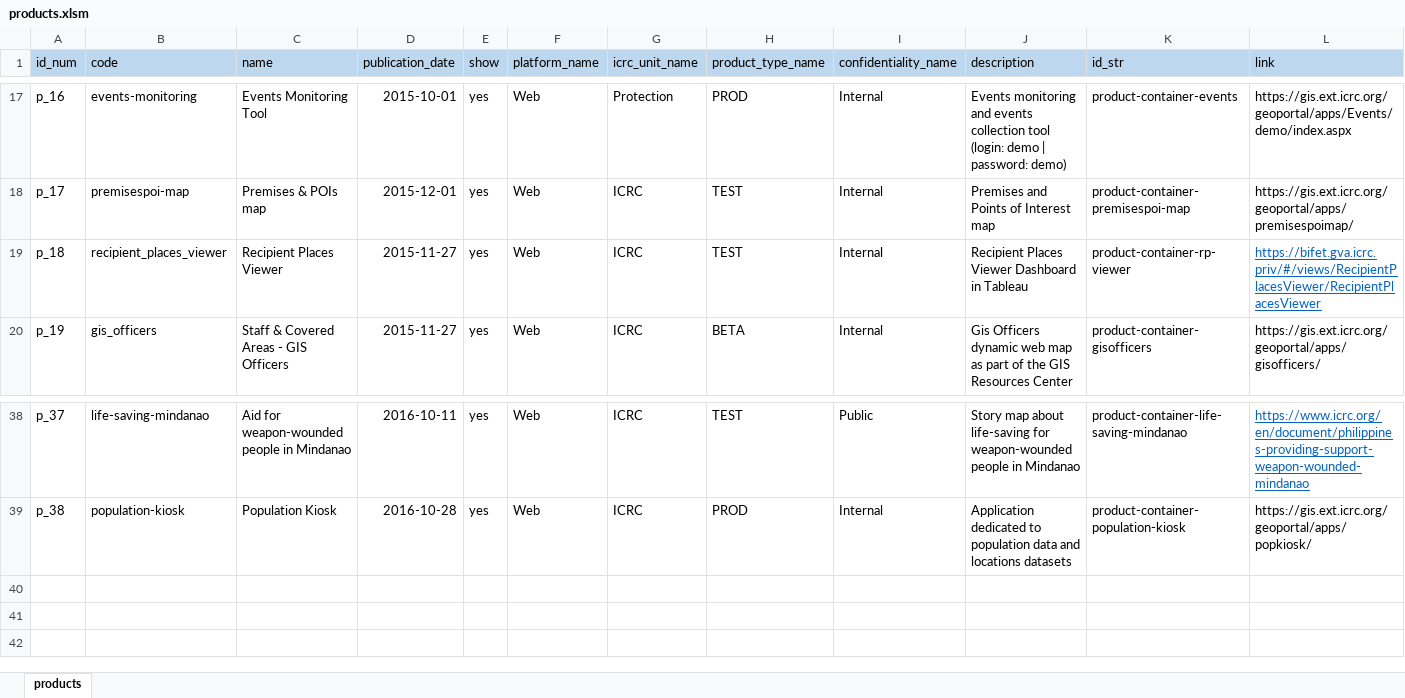
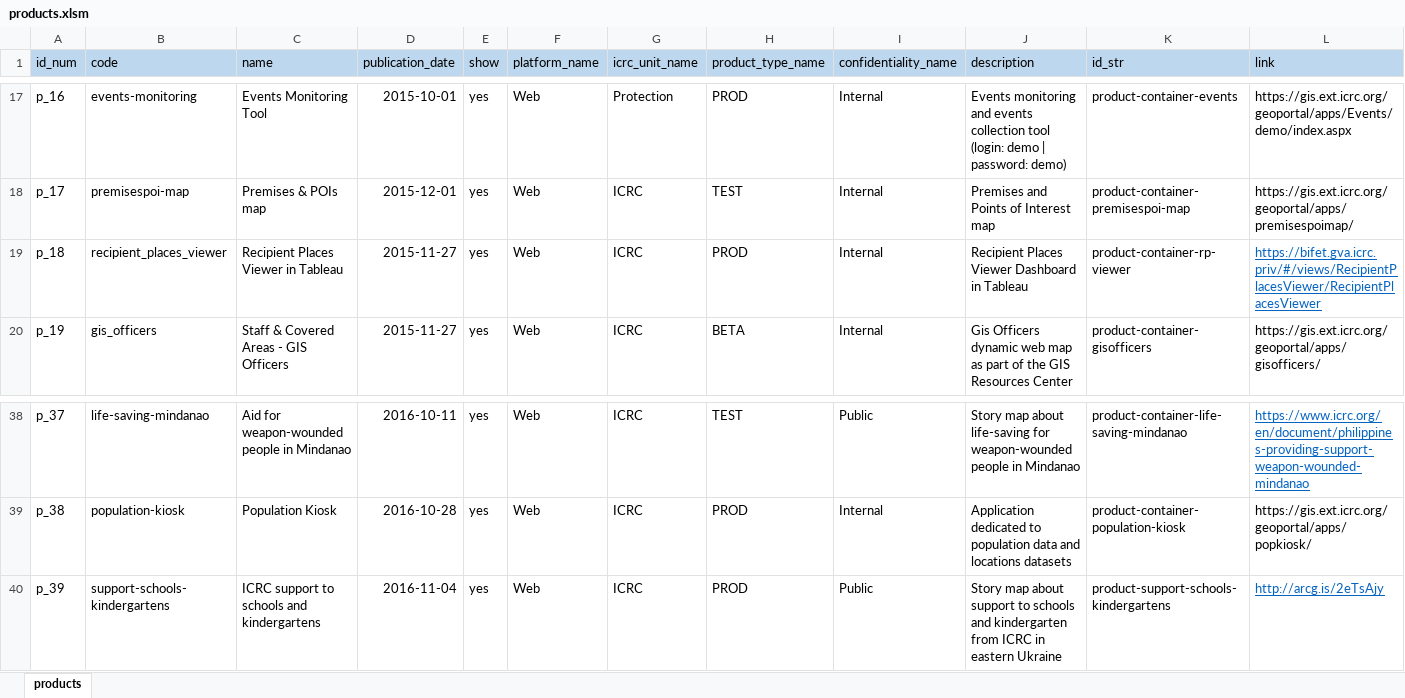
Before and after one commit to GISupportICRC/GISResourceCenter, an Excel workbook: data/products.xlsm, sheet products, drawn as a sheet; only a part is shown, gaps mark what is left out; values as stored, in another font and other column widths than the file's, no borders; charts and pictures and conditional formats not drawn; rows hold the shown columns only; the diff names each change by its address in the sheet, - before the commit and + after, or states it on an @@ line.

```diff
--- a/data/products.xlsm (sheet products)
+++ b/data/products.xlsm (sheet products)
-C19 (name): Recipient Places Viewer
+C19 (name): Recipient Places Viewer in Tableau
-H19 (product_type_name): TEST
+H19 (product_type_name): PROD
+row 40: p_39 | support-schools-kindergartens | ICRC support to schools and kindergartens | 2016-11-04 | yes | Web | ICRC | PROD | Public | Story map about support to schools and kindergarten from ICRC in eastern Ukraine | product-support-schools-kindergartens | http://arcg.is/2eTsAjy
```
Also changed, not shown: charts or pictures, 1 other file.
